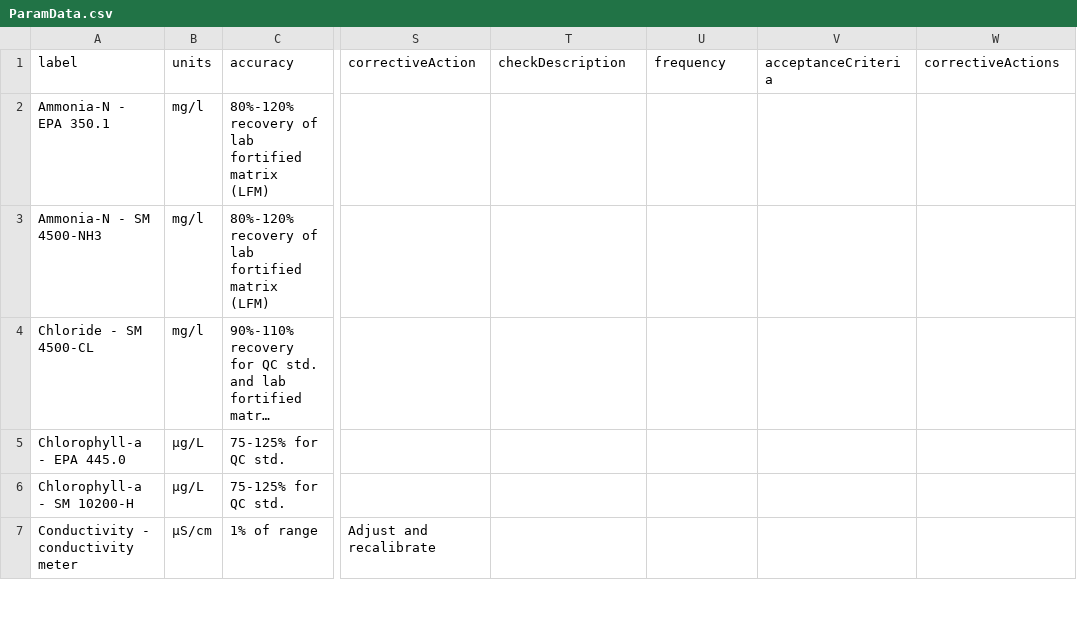
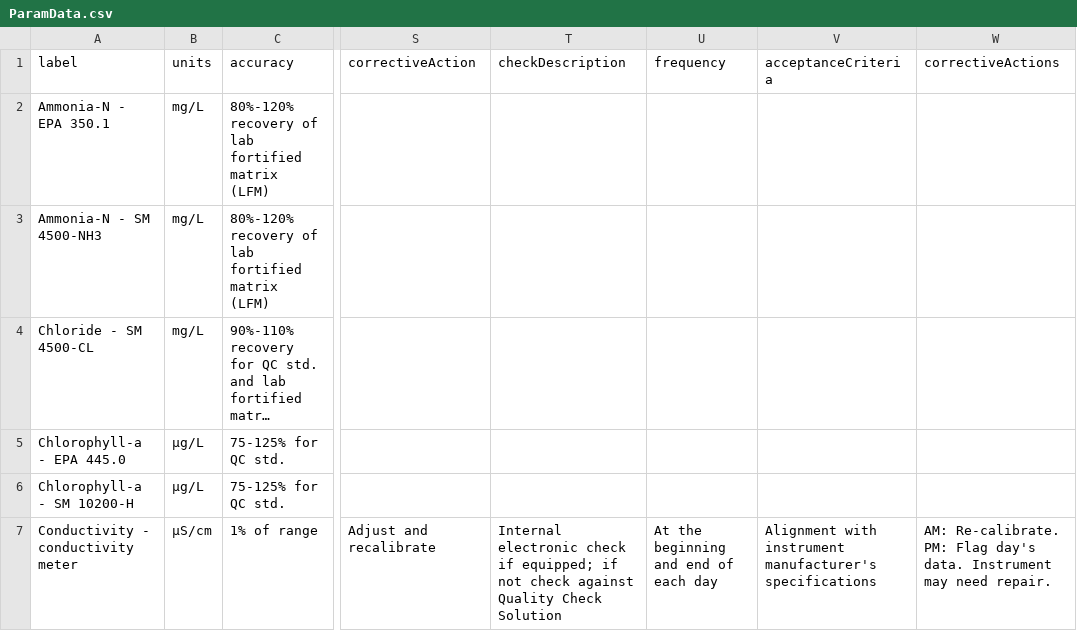
Before and after one commit to Eastern-Research-Group/AquaQAPP, a CSV file: server/src/seeders/data/ParamData.csv, drawn as a sheet; only a part is shown, gaps mark what is left out; long unchanged cells end in …; the diff covers the shown part only; the diff names each change by its address in the sheet, - before the commit and + after, or states it on an @@ line.

```diff
--- a/server/src/seeders/data/ParamData.csv
+++ b/server/src/seeders/data/ParamData.csv
-B2:B4 (units): mg/l
+B2:B4 (units): mg/L
-T7 (checkDescription): (empty)
+T7 (checkDescription): Internal electronic check if equipped; if not check against Quality Check Solution
-U7 (frequency): (empty)
+U7 (frequency): At the beginning and end of each day
-V7 (acceptanceCriteria): (empty)
+V7 (acceptanceCriteria): Alignment with instrument manufacturer's specifications
-W7 (correctiveActions): (empty)
+W7 (correctiveActions): AM: Re-calibrate. PM: Flag day's data. Instrument may need repair.
```
Also changed, not shown: 1 added row, 1 removed row and 104 edited cells elsewhere in this file, server/src/seeders/data/ParamConcerns.csv, server/src/seeders/data/ParamsByWaterType.csv, 3 other files.
